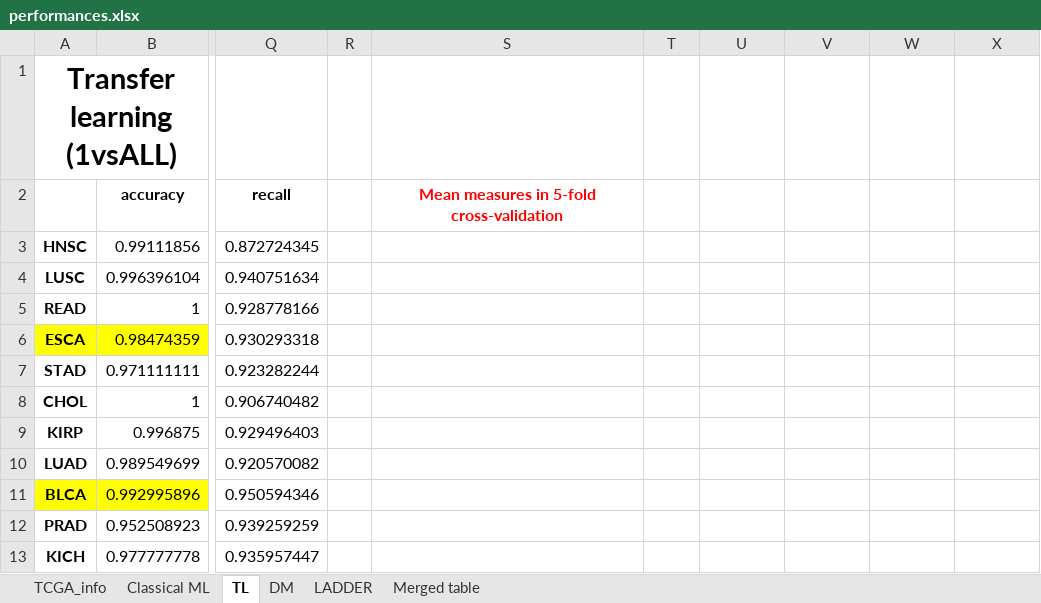
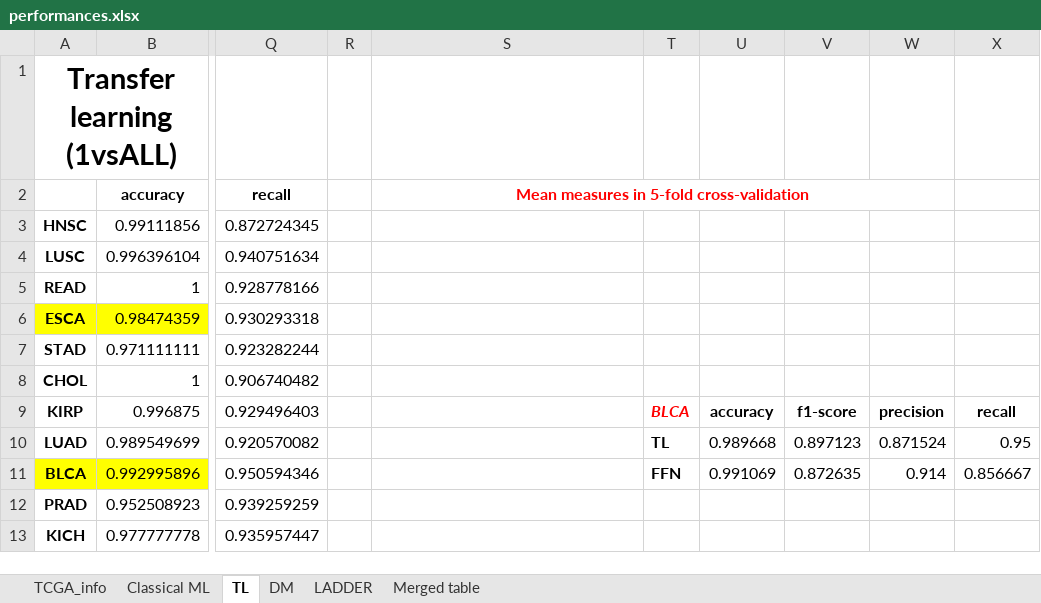
Before and after one commit to harel-coffee/cancer_classification-auto, an Excel workbook: summary/performances.xlsx, sheet TL, drawn as a sheet; only a part is shown, gaps mark what is left out; values as stored, in another font and other column widths than the file's, no borders; charts and pictures not drawn; the diff names each change by its address in the sheet, - before the commit and + after, or states it on an @@ line.

Commit message:
added BLCA and Baselines

```diff
--- a/summary/performances.xlsx (sheet TL)
+++ b/summary/performances.xlsx (sheet TL)
+S2:W2 merged
-T9: (empty)
+T9: BLCA
-U9: (empty)
+U9: accuracy
-V9: (empty)
+V9: f1-score
-W9: (empty)
+W9: precision
-X9: (empty)
+X9: recall
-T10: (empty)
+T10: TL
-U10: (empty)
+U10: 0.989668
-V10: (empty)
+V10: 0.897123
-W10: (empty)
+W10: 0.871524
-X10: (empty)
+X10: 0.95
-T11: (empty)
+T11: FFN
-U11: (empty)
+U11: 0.991069
-V11: (empty)
+V11: 0.872635
-W11: (empty)
+W11: 0.914
-X11: (empty)
+X11: 0.856667
```
Also changed, not shown: sheet Classical ML, sheet Merged table, charts or pictures.
